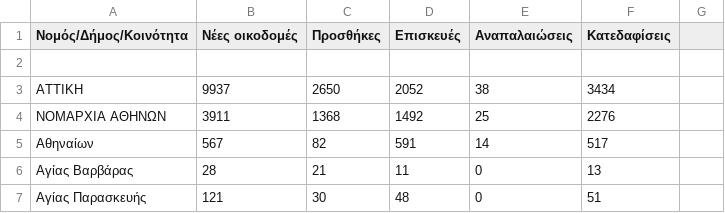
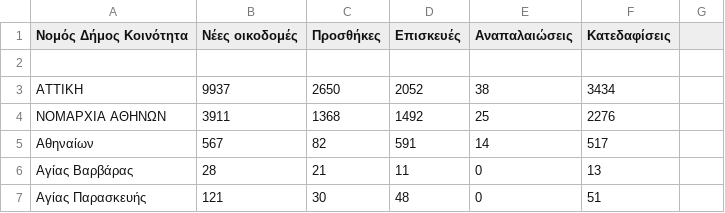
Before and after one commit to TasoulasTheofanis/D3js-uk-political-donations, a CSV file: data/7500up2.csv, drawn as a sheet; only a part is shown.

Commit message:
Update 7500up2.csv

```diff
--- a/data/7500up2.csv
+++ b/data/7500up2.csv
@@ -1,2 +1,2 @@
-Νομός/Δήμος/Κοινότητα, Νέες οικοδομές, Προσθήκες, Επισκευές, Αναπαλαιώσεις, Κατεδαφίσεις
+Νομός Δήμος Κοινότητα, Νέες οικοδομές, Προσθήκες, Επισκευές, Αναπαλαιώσεις, Κατεδαφίσεις
 
```
